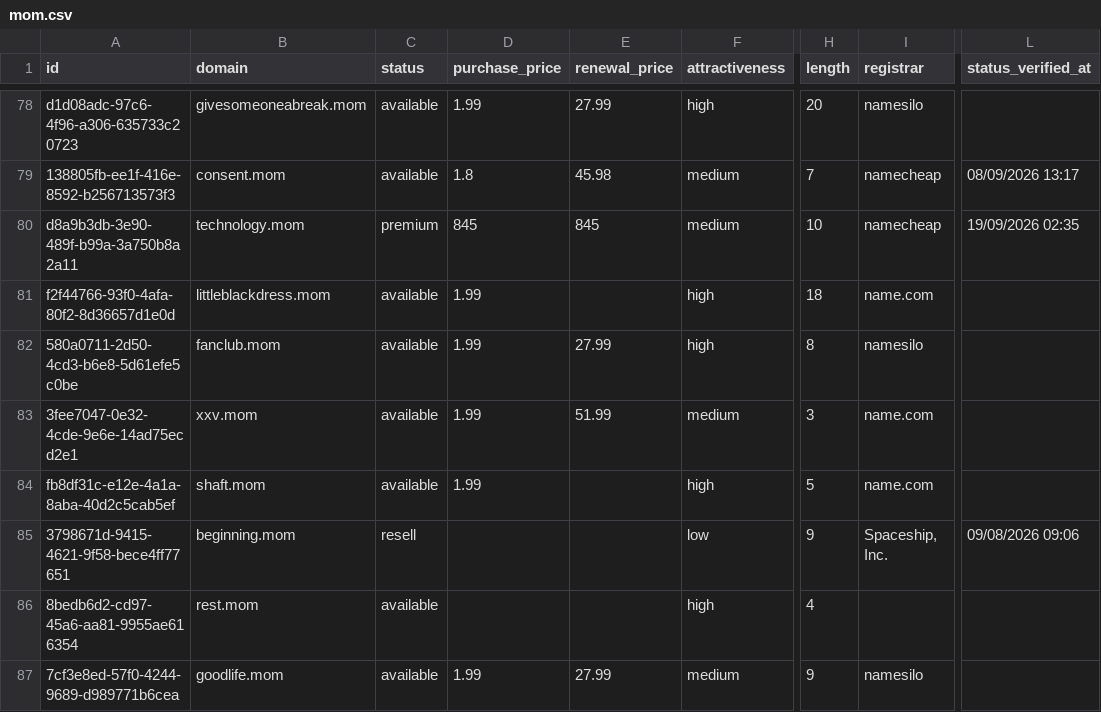
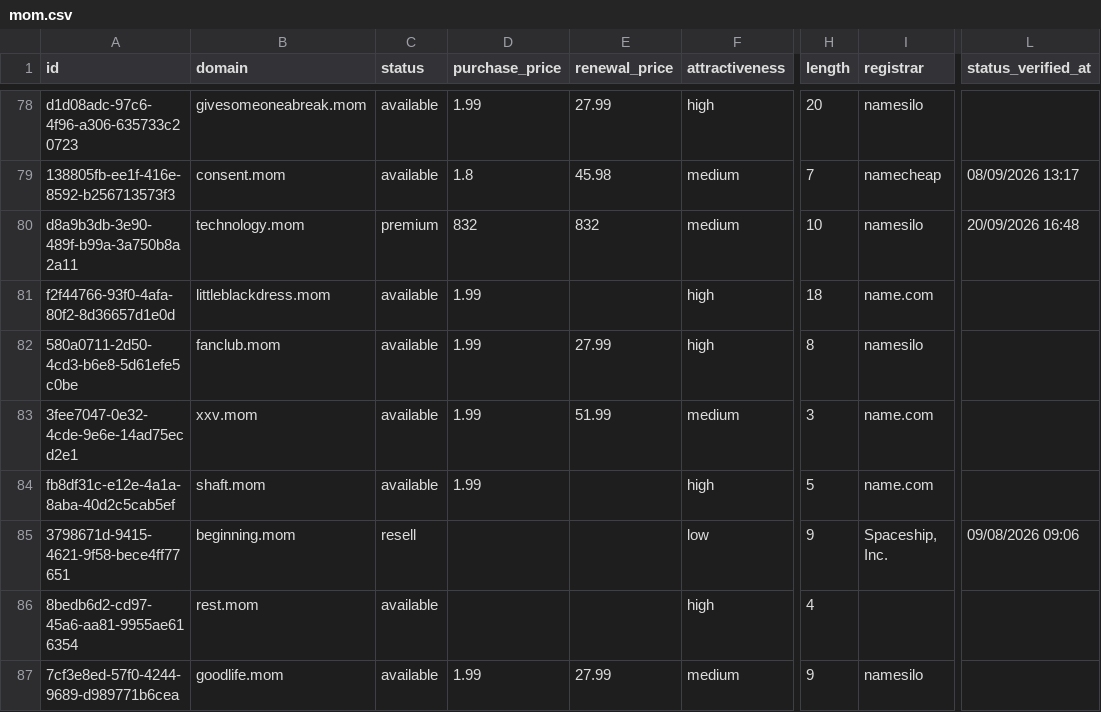
Before and after one commit to UniqueDomains/mom-oneword-domains, a CSV file: mom.csv, drawn as a sheet; only a part is shown, gaps mark what is left out; the diff names each change by its address in the sheet, - before the commit and + after, or states it on an @@ line.

Commit message:
Domains update

```diff
--- a/mom.csv
+++ b/mom.csv
-D80 (purchase_price): 845
+D80 (purchase_price): 832
-E80 (renewal_price): 845
+E80 (renewal_price): 832
-I80 (registrar): namecheap
+I80 (registrar): namesilo
-L80 (status_verified_at): 19/09/2026 02:35
+L80 (status_verified_at): 20/09/2026 16:48
```
Also changed, not shown: 4 other files.
